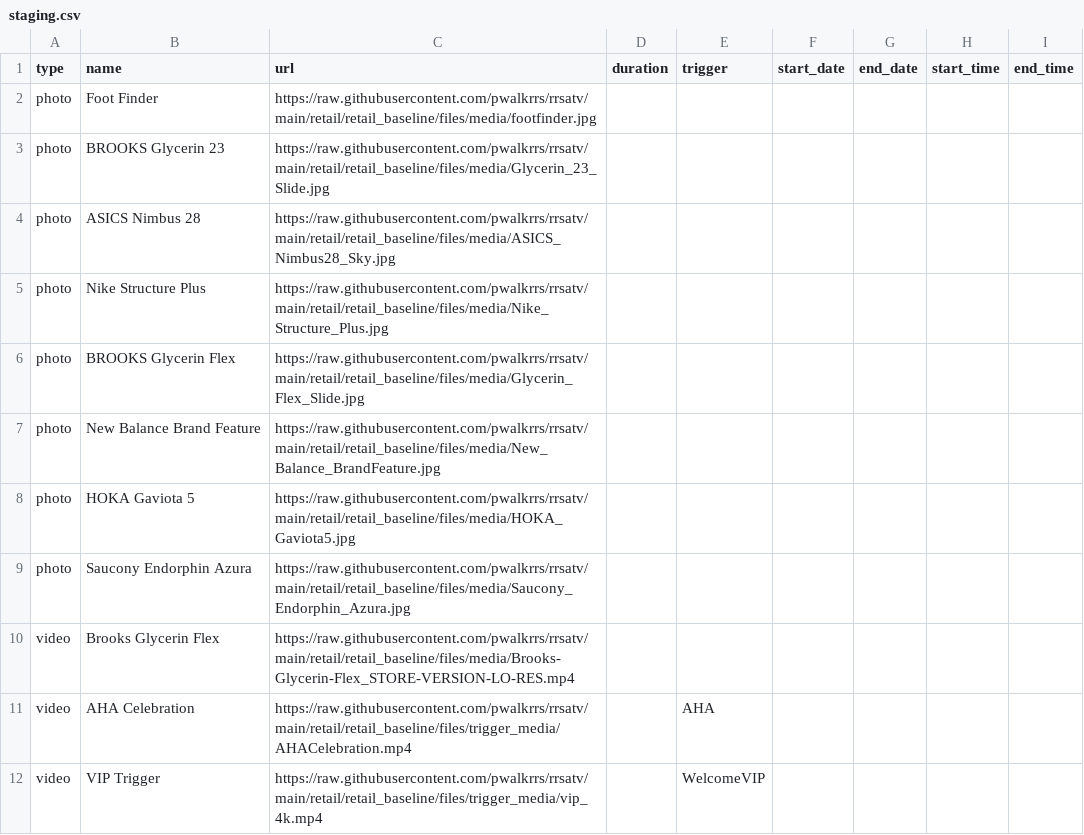
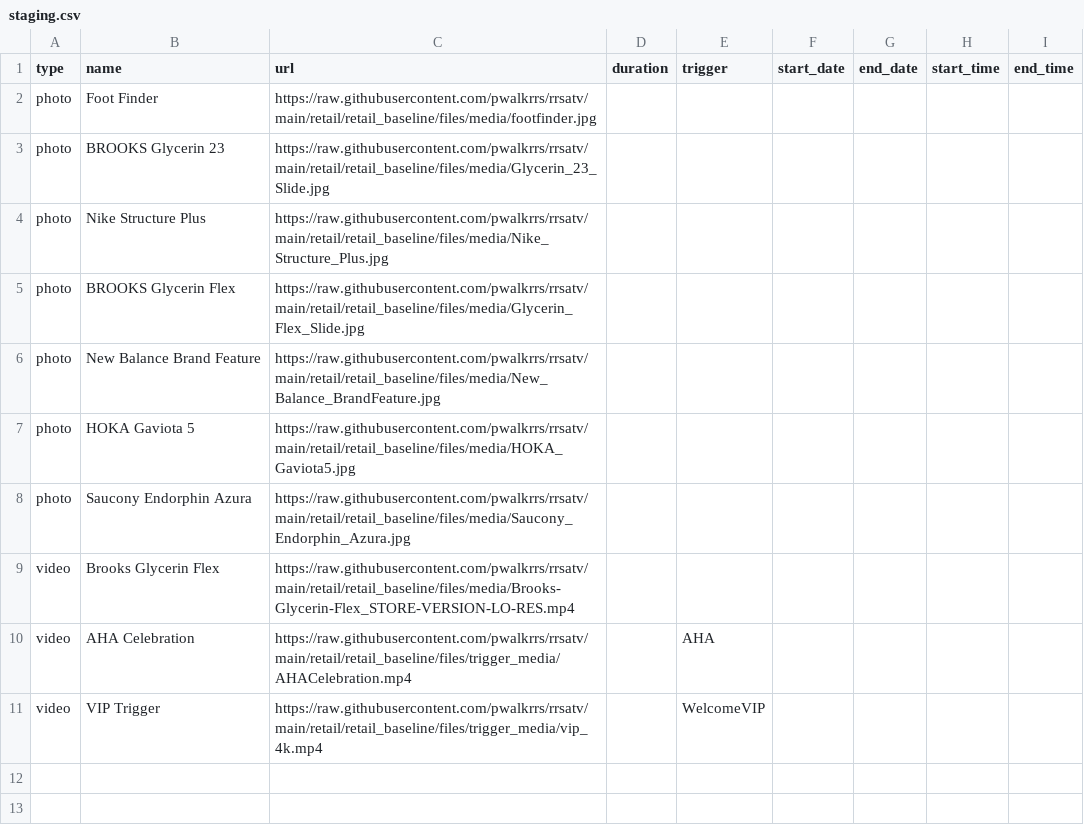
Before and after one commit to pwalkrrs/rrsatv, a CSV file: retail/retail_baseline/csv/pupcast/staging.csv, drawn as a sheet.

Commit message:
Update staging.csv

```diff
--- a/retail/retail_baseline/csv/pupcast/staging.csv
+++ b/retail/retail_baseline/csv/pupcast/staging.csv
@@ -3,3 +3,2 @@ photo,Foot Finder,https://raw.githubusercontent.com/pwalkrrs/rrsatv/main/retail/
 photo,BROOKS Glycerin 23,https://raw.githubusercontent.com/pwalkrrs/rrsatv/main/retail/retail_baseline/files/media/Glycerin_23_Slide.jpg,,,,,,
-photo,ASICS Nimbus 28,https://raw.githubusercontent.com/pwalkrrs/rrsatv/main/retail/retail_baseline/files/media/ASICS_Nimbus28_Sky.jpg,,,,,,
 photo,Nike Structure Plus,https://raw.githubusercontent.com/pwalkrrs/rrsatv/main/retail/retail_baseline/files/media/Nike_Structure_Plus.jpg,,,,,,
```
